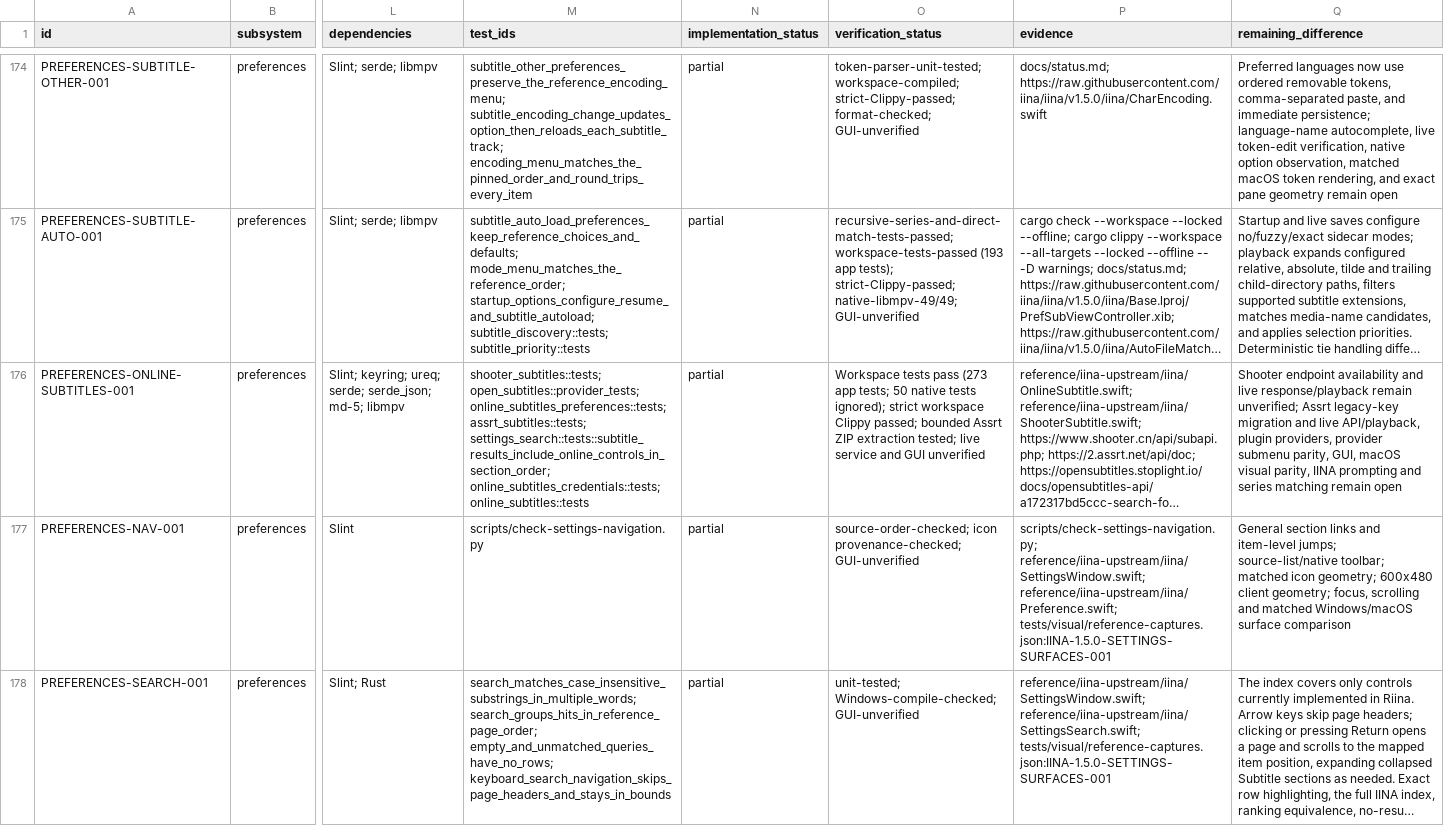
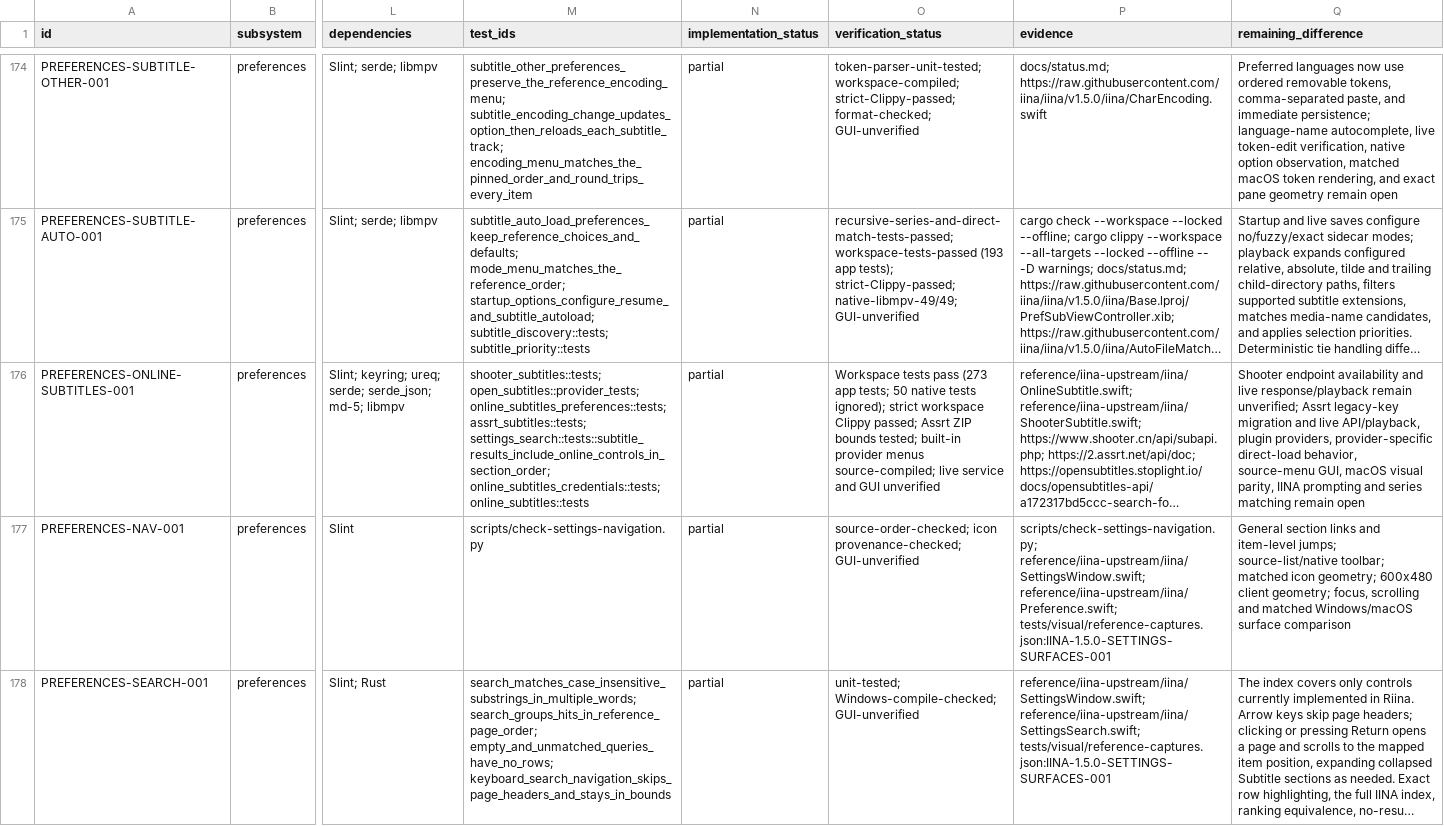
Before and after one commit to deminden/riina, a CSV file: docs/parity.csv, drawn as a sheet; only a part is shown, gaps mark what is left out; long unchanged cells end in …; the diff names each change by its address in the sheet, - before the commit and + after, or states it on an @@ line.

Commit message:
feat: add online subtitle source menus

```diff
--- a/docs/parity.csv
+++ b/docs/parity.csv
-O176 (verification_status): …Clippy passed; bounded Assrt ZIP extraction tested; live service…
+O176 (verification_status): …Clippy passed; Assrt ZIP bounds tested; built-in provider menus source-compiled; live service…
-Q176 (remaining_difference): …plugin providers, provider submenu parity, GUI, macOS…
+Q176 (remaining_difference): …plugin providers, provider-specific direct-load behavior, source-menu GUI, macOS…
```
Also changed, not shown: 6 other files.
